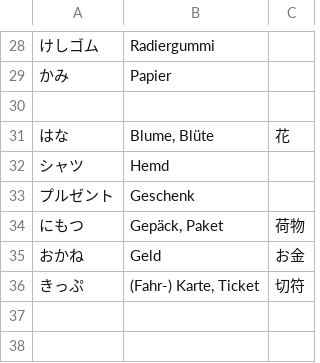
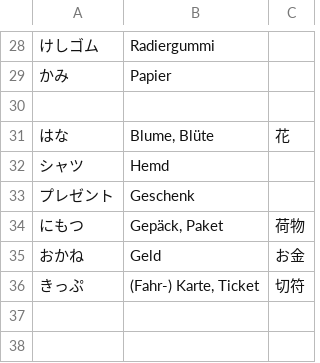
Before and after one commit to cubei/flashcards, a CSV file: app/src/main/res/raw/japanese_lektion7.csv, drawn as a sheet; only a part is shown, gaps mark what is left out; the diff names each change by its address in the sheet, - before the commit and + after, or states it on an @@ line.

```diff
--- a/app/src/main/res/raw/japanese_lektion7.csv
+++ b/app/src/main/res/raw/japanese_lektion7.csv
-A33: プルゼント
+A33: プレゼント
```
Also changed, not shown: app/src/main/res/raw/japanese_lektion2.csv.
